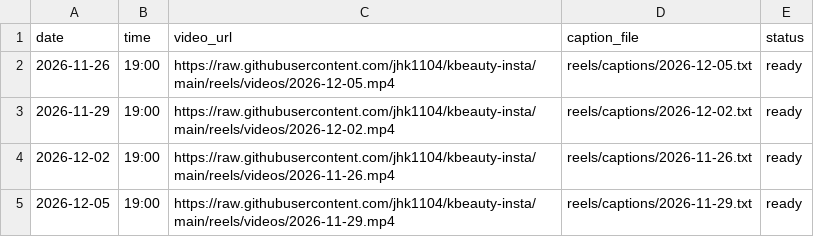
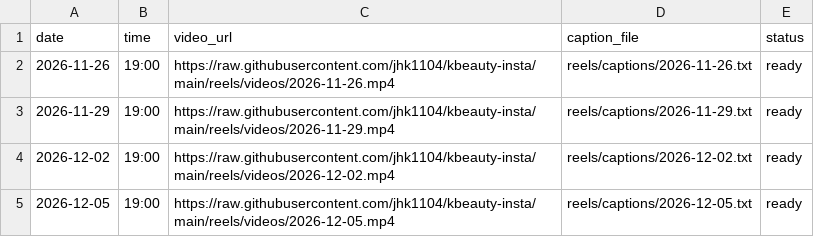
Before and after one commit to jhk1104/kbeauty-insta, a CSV file: reels/schedule.csv, drawn as a sheet.

```diff
--- a/reels/schedule.csv
+++ b/reels/schedule.csv
@@ -1,5 +1,5 @@
 date,time,video_url,caption_file,status
-2026-11-26,19:00,https://raw.githubusercontent.com/jhk1104/kbeauty-insta/main/reels/videos/2026-12-05.mp4,reels/captions/2026-12-05.txt,ready
-2026-11-29,19:00,https://raw.githubusercontent.com/jhk1104/kbeauty-insta/main/reels/videos/2026-12-02.mp4,reels/captions/2026-12-02.txt,ready
-2026-12-02,19:00,https://raw.githubusercontent.com/jhk1104/kbeauty-insta/main/reels/videos/2026-11-26.mp4,reels/captions/2026-11-26.txt,ready
-2026-12-05,19:00,https://raw.githubusercontent.com/jhk1104/kbeauty-insta/main/reels/videos/2026-11-29.mp4,reels/captions/2026-11-29.txt,ready
+2026-11-26,19:00,https://raw.githubusercontent.com/jhk1104/kbeauty-insta/main/reels/videos/2026-11-26.mp4,reels/captions/2026-11-26.txt,ready
+2026-11-29,19:00,https://raw.githubusercontent.com/jhk1104/kbeauty-insta/main/reels/videos/2026-11-29.mp4,reels/captions/2026-11-29.txt,ready
+2026-12-02,19:00,https://raw.githubusercontent.com/jhk1104/kbeauty-insta/main/reels/videos/2026-12-02.mp4,reels/captions/2026-12-02.txt,ready
+2026-12-05,19:00,https://raw.githubusercontent.com/jhk1104/kbeauty-insta/main/reels/videos/2026-12-05.mp4,reels/captions/2026-12-05.txt,ready
```
Also changed, not shown: schedule.csv, 42 other files.
